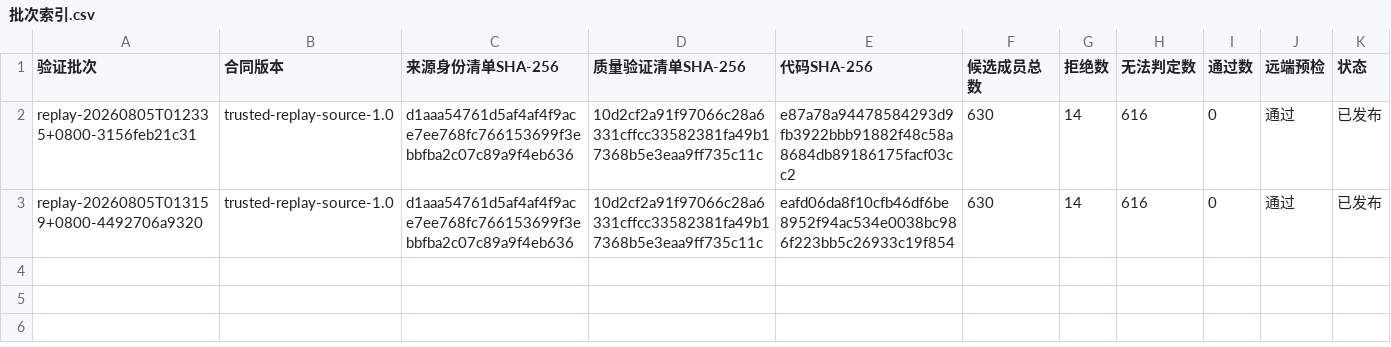
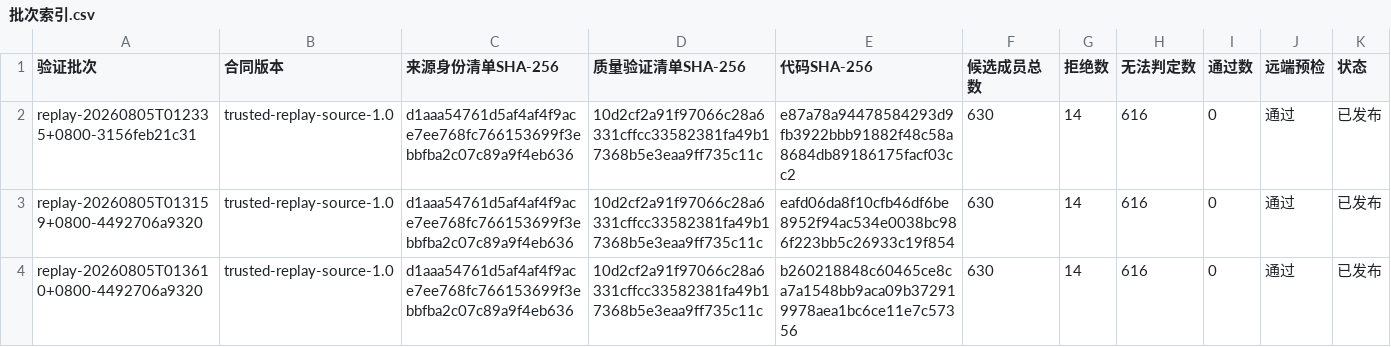
Before and after one commit to xk320/zhishi, a CSV file: artifacts/审计/历史现场重放/批次索引.csv, drawn as a sheet.

```diff
--- a/artifacts/审计/历史现场重放/批次索引.csv
+++ b/artifacts/审计/历史现场重放/批次索引.csv
@@ -3 +3,2 @@ replay-20260805T012335+0800-3156feb21c31,trusted-replay-source-1.0,d1aaa54761d5a
 replay-20260805T013159+0800-4492706a9320,trusted-replay-source-1.0,d1aaa54761d5af4af4f9ace7ee768fc766153699f3ebbfba2c07c89a9f4eb636,10d2cf2a91f97066c28a6331cffcc33582381fa49b17368b5e3eaa9ff735c11c,eafd06da8f10cfb46df6be8952f94ac534e0038bc986f223bb5c26933c19f854,630,14,616,0,通过,已发布
+replay-20260805T013610+0800-4492706a9320,trusted-replay-source-1.0,d1aaa54761d5af4af4f9ace7ee768fc766153699f3ebbfba2c07c89a9f4eb636,10d2cf2a91f97066c28a6331cffcc33582381fa49b17368b5e3eaa9ff735c11c,b260218848c60465ce8ca7a1548bb9aca09b372919978aea1bc6ce11e7c57356,630,14,616,0,通过,已发布
```
Also changed, not shown: 6 other files.
